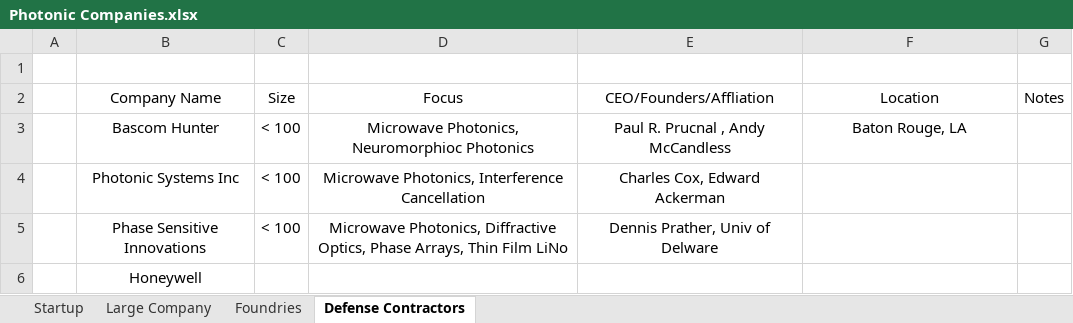
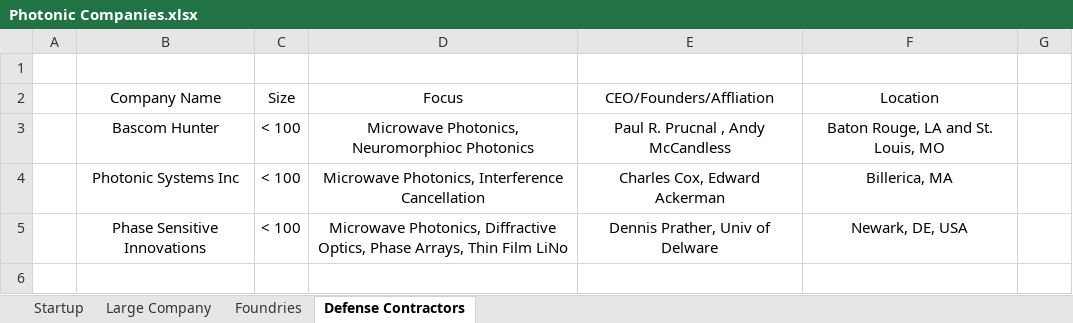
Before and after one commit to ericcblow/PhotonicCompanies, an Excel workbook: Photonic Companies.xlsx, sheet Defense Contractors, drawn as a sheet; values as stored, in another font and other column widths than the file's, no borders; the diff names each change by its address in the sheet, - before the commit and + after, or states it on an @@ line.

```diff
--- a/Photonic Companies.xlsx (sheet Defense Contractors)
+++ b/Photonic Companies.xlsx (sheet Defense Contractors)
-G2: Notes
+G2: (empty)
-F3 (Location): Baton Rouge, LA
+F3 (Location): Baton Rouge, LA and St. Louis, MO
-F4 (Location): (empty)
+F4 (Location): Billerica, MA
-F5 (Location): (empty)
+F5 (Location): Newark, DE, USA
-row 6:  | Honeywell
```
Also changed, not shown: sheet Foundries, sheet Large Company, sheet Startup, 2 other files.
